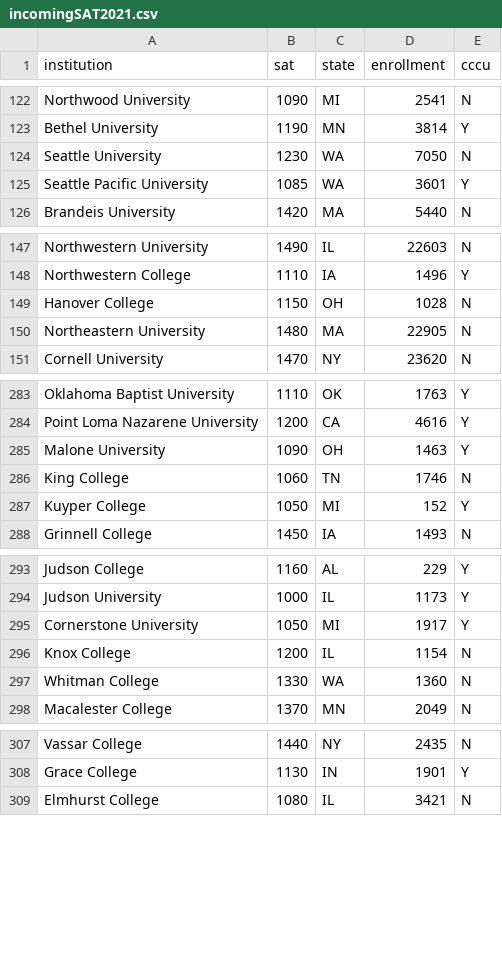
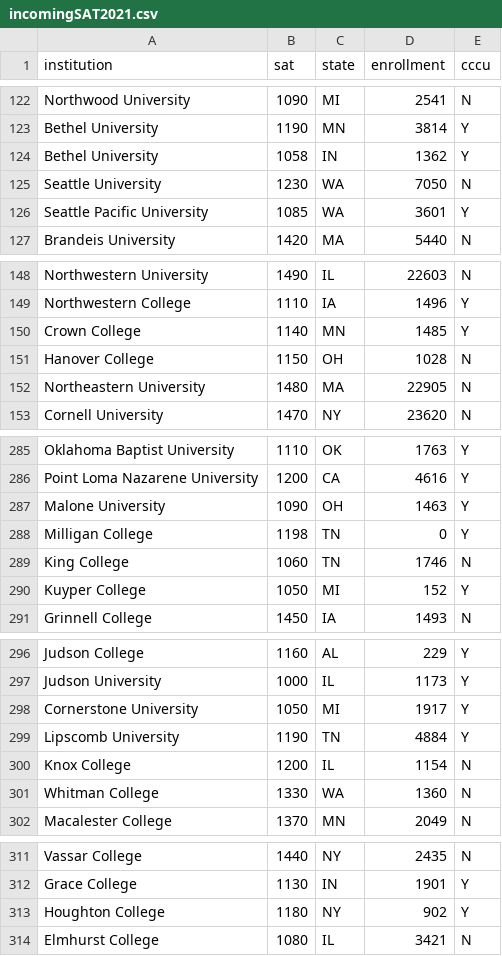
Before and after one commit to mathsco/mathsco.github.io, a CSV file: teaching/data/csv/incomingSAT2021.csv, drawn as a sheet; only a part is shown, gaps mark what is left out; the diff covers the shown part only; the diff names each change by its address in the sheet, - before the commit and + after, or states it on an @@ line.

Commit message:
edit SAT data for colleges and universities

```diff
--- a/teaching/data/csv/incomingSAT2021.csv
+++ b/teaching/data/csv/incomingSAT2021.csv
+row 124: Bethel University | 1058 | IN | 1362 | Y
+row 150: Crown College | 1140 | MN | 1485 | Y
+row 288: Milligan College | 1198 | TN | 0 | Y
+row 299: Lipscomb University | 1190 | TN | 4884 | Y
+row 313: Houghton College | 1180 | NY | 902 | Y
```
Also changed, not shown: 2 added rows elsewhere in this file.
